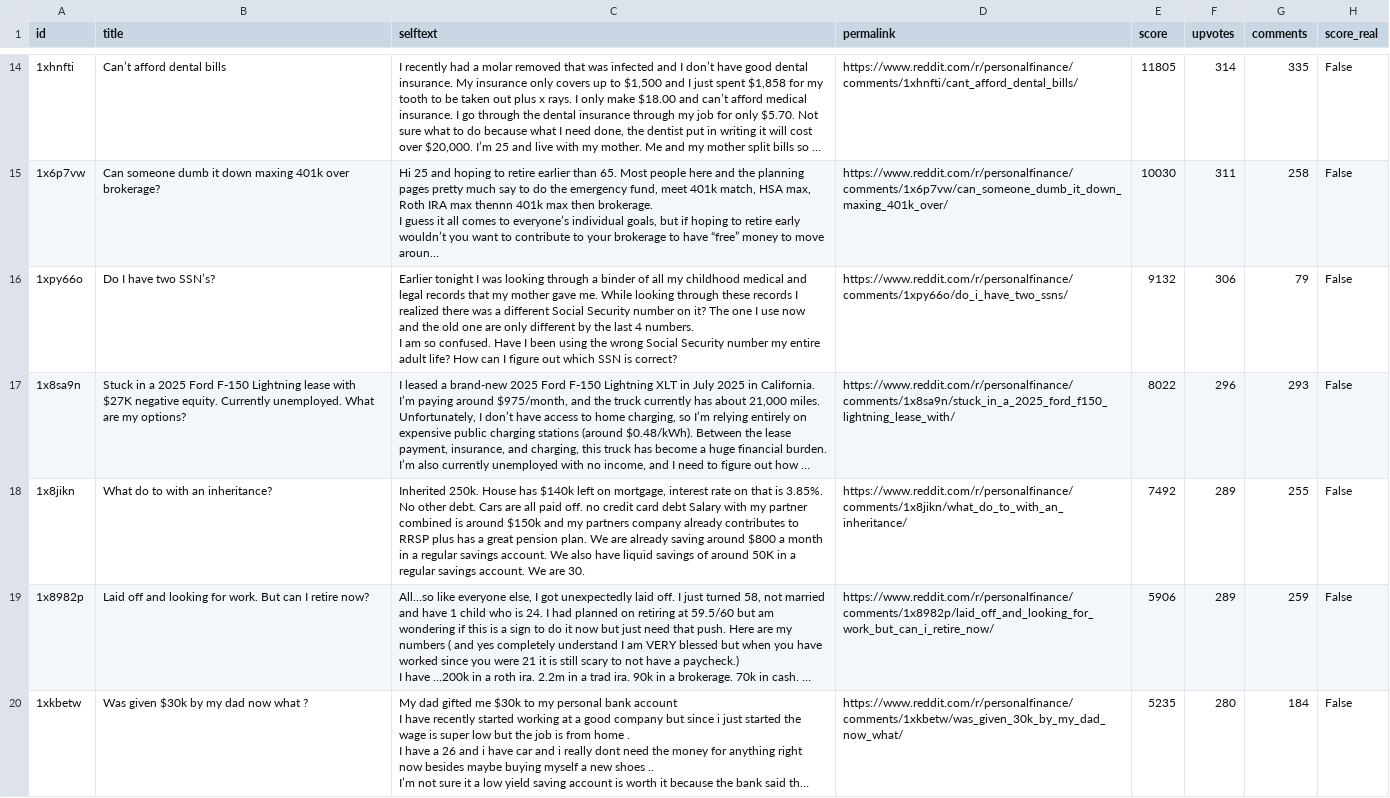
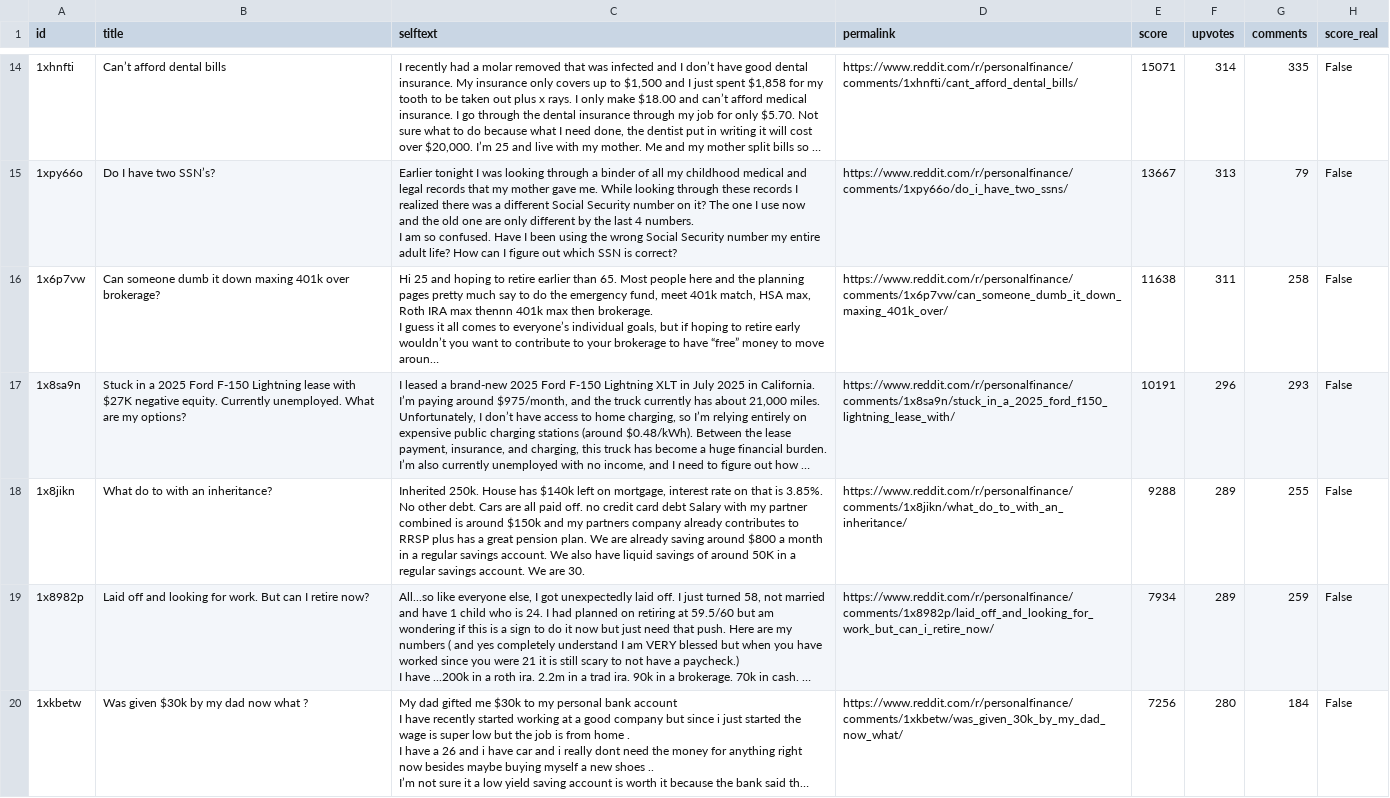
Before and after one commit to jalalchowdhury1/reddit-scraper, a CSV file: data/r_PersonalFinance/posts.csv, drawn as a sheet; only a part is shown, gaps mark what is left out; long unchanged cells end in …; removed rows and columns are numbered as before the commit, all else as after; ↵ is a line break in a cell; the diff covers the shown part only; the diff names each change by its address in the sheet, - before the commit and + after, or states it on an @@ line.

```diff
--- a/data/r_PersonalFinance/posts.csv
+++ b/data/r_PersonalFinance/posts.csv
-E14 (score): 11805
+E14 (score): 15071
+row 15: 1xpy66o | Do I have two SSN’s? | Earlier tonight I was looking through a binder of all my childhood medical and legal records that my mother gave me. While looking through these records I realized there was a different Social Security number on it? The one I use now and the old one are only different by the last 4 numbers. ↵ I am so confused. Have I been using the wrong Social Security number my entire adult life? How can I figure out which SSN is correct? | https://www.reddit.com/r/personalfinance/comments/1xpy66o/do_i_have_two_ssns/ | 13667 | 313 | 79 | False
-E16 (score): 10030
+E16 (score): 11638
-row 16: 1xpy66o | Do I have two SSN’s? | Earlier tonight I was looking through a binder of all my childhood medical and legal records that my mother gave me. While looking through these records I realized there was a different Social Security number on it? The one I use now and the old one are only different by the last 4 numbers. ↵ I am so confused. Have I been using the wrong Social Security number my entire adult life? How can I figure out which SSN is correct? | https://www.reddit.com/r/personalfinance/comments/1xpy66o/do_i_have_two_ssns/ | 9132 | 306 | 79 | False
-E17 (score): 8022
+E17 (score): 10191
-E18 (score): 7492
+E18 (score): 9288
-E19 (score): 5906
+E19 (score): 7934
-E20 (score): 5235
+E20 (score): 7256
```
Also changed, not shown: 7 added rows, 7 removed rows and 41 edited cells elsewhere in this file, data/r_LifeProTips/posts.csv, data/r_Productivity/posts.csv, 23 other files.
